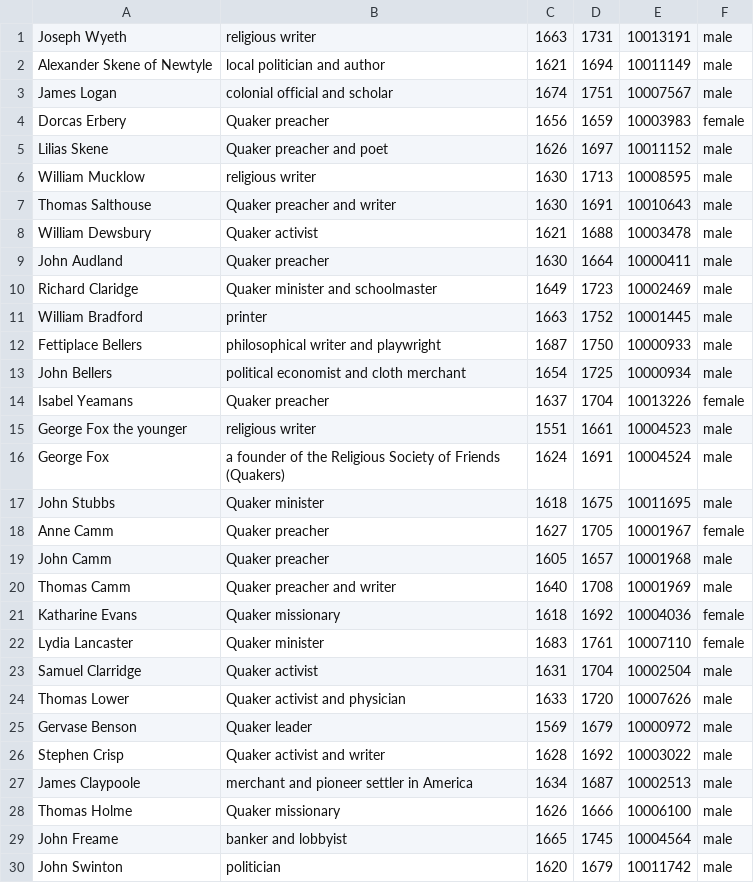
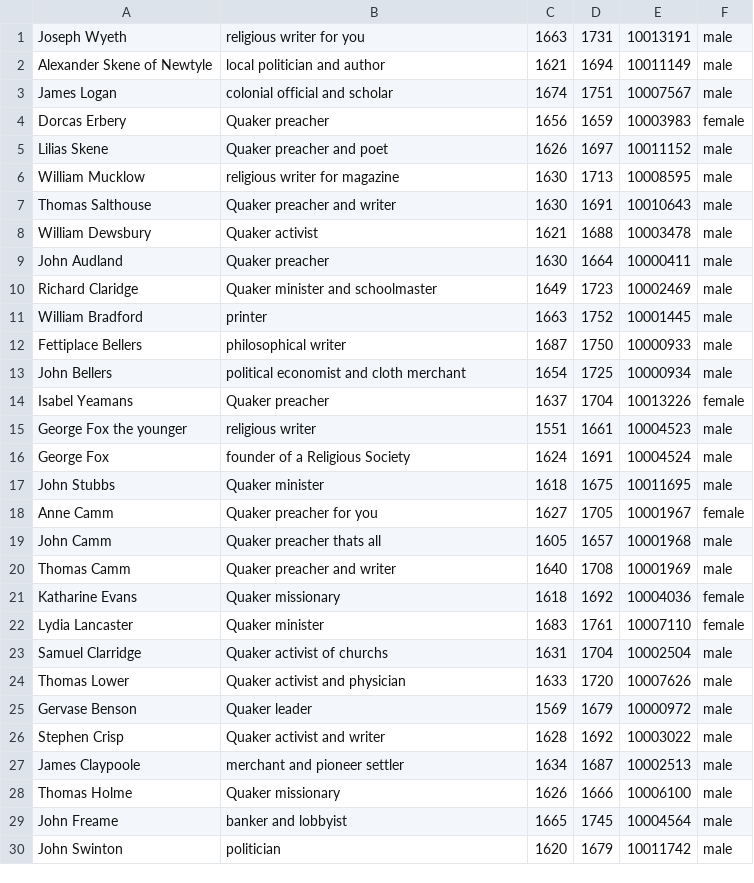
Before and after one commit to MRomalde/IA_Trabajo, a CSV file: quakers_nodelist.csv, drawn as a sheet; only a part is shown; the diff covers the shown part only.

```diff
--- a/quakers_nodelist.csv
+++ b/quakers_nodelist.csv
@@ -1,2 +1,2 @@
-Joseph Wyeth,religious writer,1663,1731,10013191,male
+Joseph Wyeth,religious writer for you,1663,1731,10013191,male
 Alexander Skene of Newtyle,local politician and author,1621,1694,10011149,male
@@ -5,3 +5,3 @@ Dorcas Erbery,Quaker preacher,1656,1659,10003983,female
 Lilias Skene,Quaker preacher and poet,1626,1697,10011152,male
-William Mucklow,religious writer,1630,1713,10008595,male
+William Mucklow,religious writer for magazine,1630,1713,10008595,male
 Thomas Salthouse,Quaker preacher and writer,1630,1691,10010643,male
@@ -11,3 +11,3 @@ Richard Claridge,Quaker minister and schoolmaster,1649,1723,10002469,male
 William Bradford,printer,1663,1752,10001445,male
-Fettiplace Bellers,philosophical writer and playwright,1687,1750,10000933,male
+Fettiplace Bellers,philosophical writer,1687,1750,10000933,male
 John Bellers,political economist and cloth merchant,1654,1725,10000934,male
@@ -15,6 +15,6 @@ Isabel Yeamans,Quaker preacher,1637,1704,10013226,female
 George Fox the younger,religious writer,1551,1661,10004523,male
-George Fox, a founder of the Religious Society of Friends (Quakers),1624,1691,10004524,male
+George Fox,founder of a Religious Society,1624,1691,10004524,male
 John Stubbs,Quaker minister,1618,1675,10011695,male
-Anne Camm,Quaker preacher,1627,1705,10001967,female
-John Camm,Quaker preacher,1605,1657,10001968,male
+Anne Camm,Quaker preacher for you,1627,1705,10001967,female
+John Camm,Quaker preacher thats all,1605,1657,10001968,male
 Thomas Camm,Quaker preacher and writer,1640,1708,10001969,male
@@ -22,3 +22,3 @@ Katharine Evans,Quaker missionary,1618,1692,10004036,female
 Lydia Lancaster,Quaker minister,1683,1761,10007110,female
-Samuel Clarridge,Quaker activist,1631,1704,10002504,male
+Samuel Clarridge,Quaker activist of churchs,1631,1704,10002504,male
 Thomas Lower,Quaker activist and physician,1633,1720,10007626,male
@@ -26,3 +26,3 @@ Gervase Benson,Quaker leader,1569,1679,10000972,male
 Stephen Crisp,Quaker activist and writer,1628,1692,10003022,male
-James Claypoole,merchant and pioneer settler in America,1634,1687,10002513,male
+James Claypoole,merchant and pioneer settler,1634,1687,10002513,male
 Thomas Holme,Quaker missionary,1626,1666,10006100,male
```
Also changed, not shown: 6 edited cells elsewhere in this file, 2 other files.
